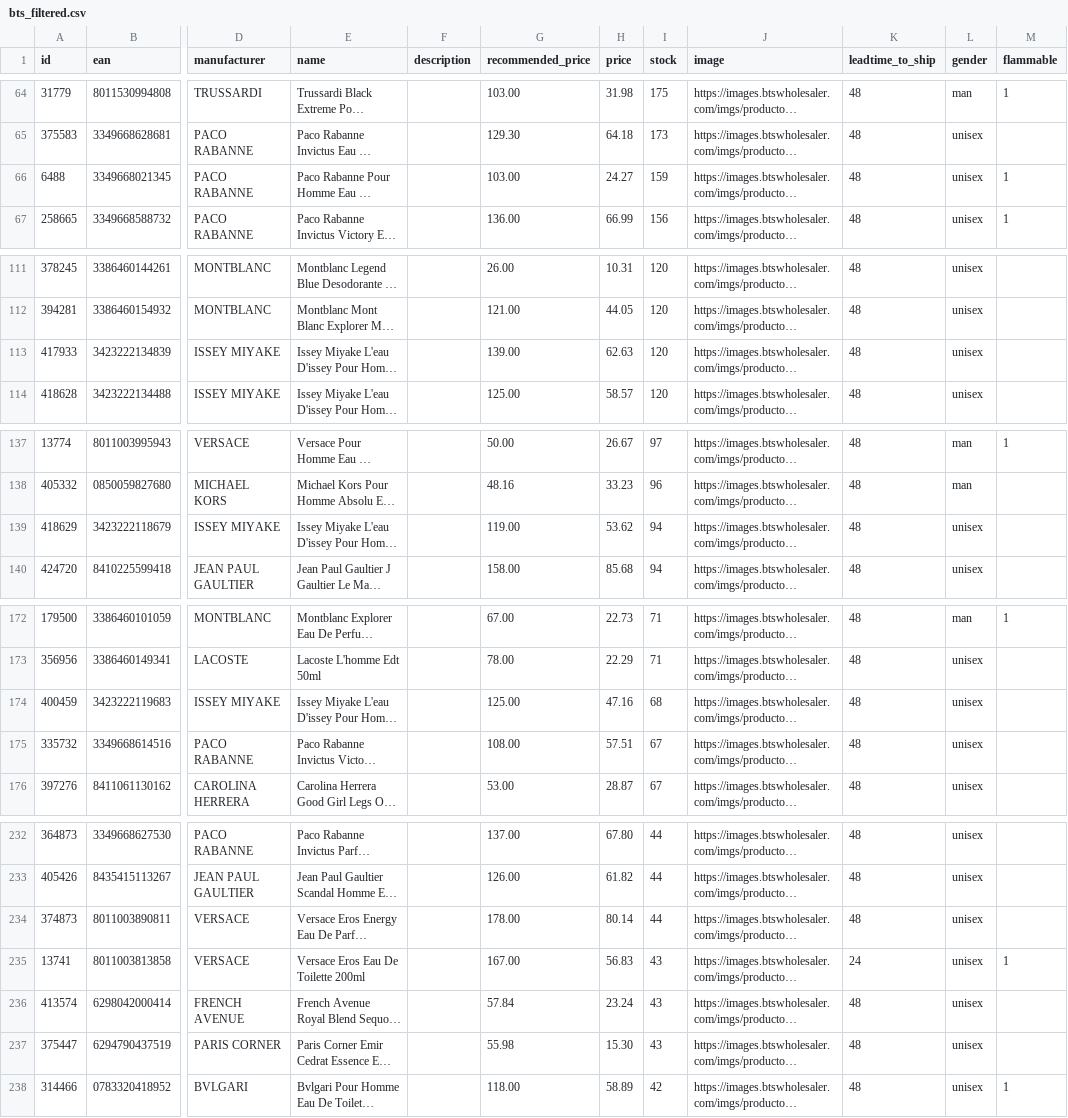
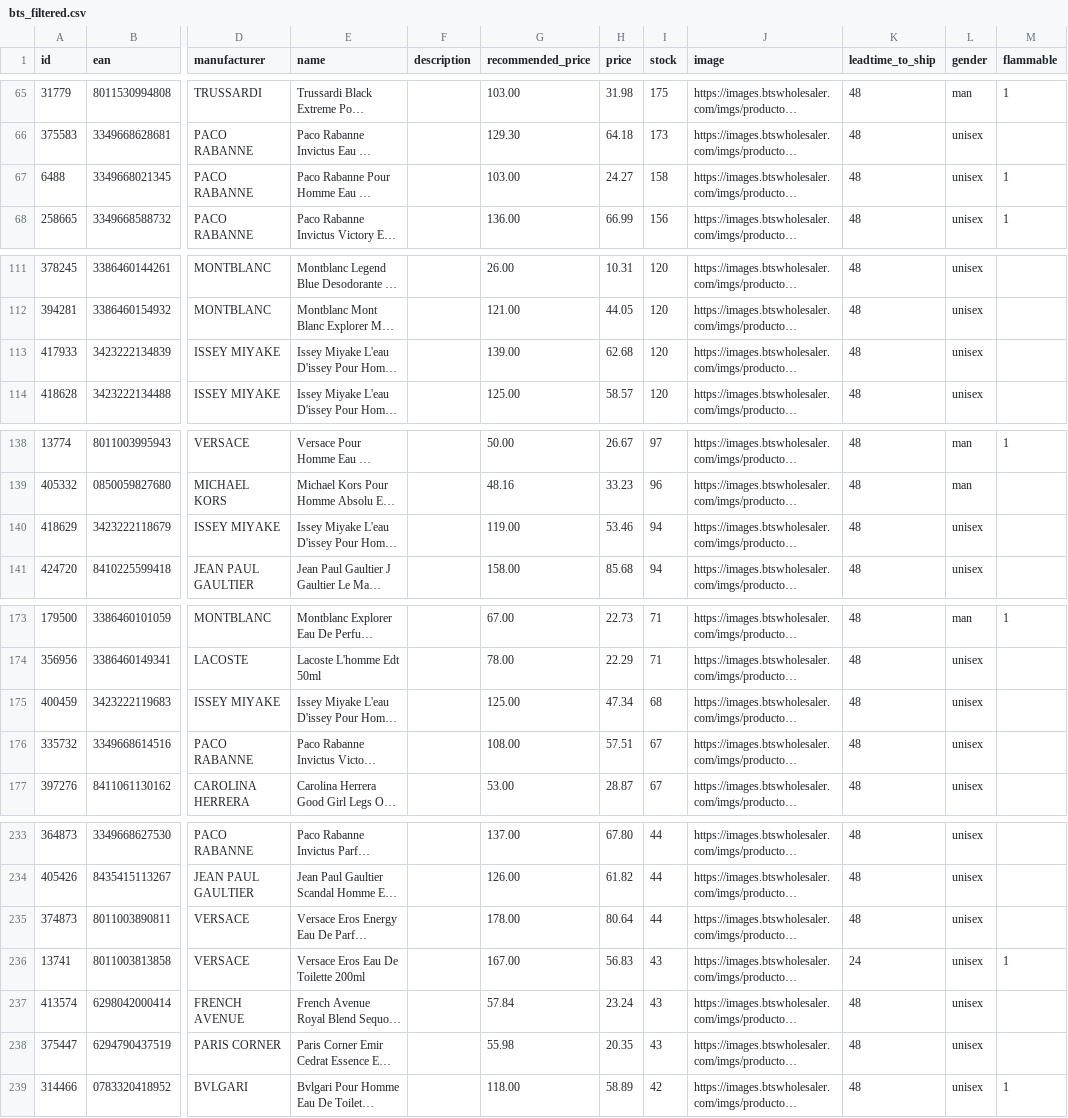
Before and after one commit to nordicfinds/bts-filter, a CSV file: bts_filtered.csv, drawn as a sheet; only a part is shown, gaps mark what is left out; long unchanged cells end in …; addresses are those after the commit; the diff covers the shown part only; the diff names each change by its address in the sheet, - before the commit and + after, or states it on an @@ line.

```diff
--- a/bts_filtered.csv
+++ b/bts_filtered.csv
-I67 (stock): 159
+I67 (stock): 158
-H113 (price): 62.63
+H113 (price): 62.68
-H140 (price): 53.62
+H140 (price): 53.46
-H175 (price): 47.16
+H175 (price): 47.34
-H235 (price): 80.14
+H235 (price): 80.64
-H238 (price): 15.30
+H238 (price): 20.35
```
Also changed, not shown: 6 added rows, 6 removed rows and 5 edited cells elsewhere in this file.
